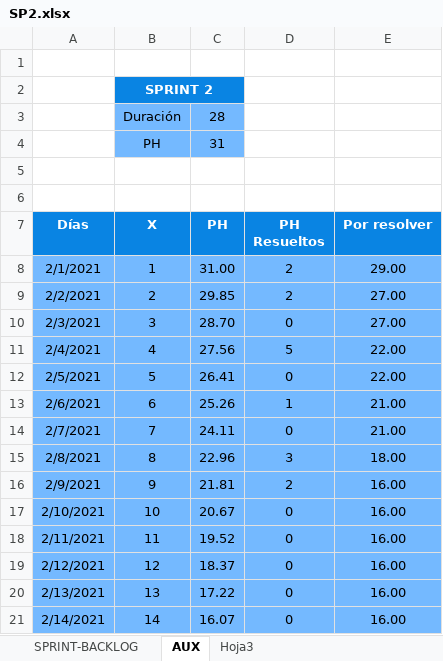
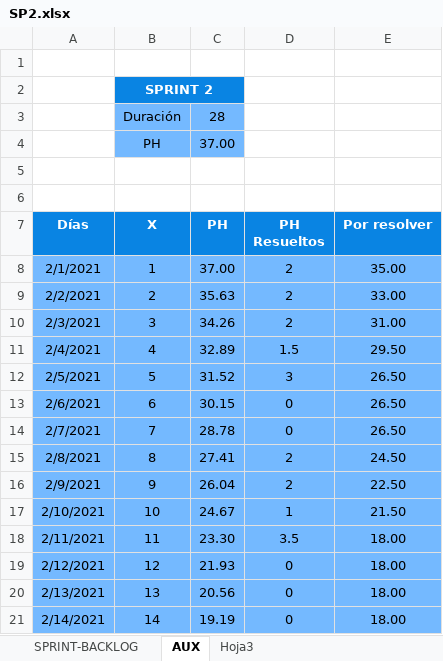
Before and after one commit to alefuegom/TFG_app, an Excel workbook: documentación/Product Backlog/SP2.xlsx, sheet AUX, drawn as a sheet; only a part is shown; values as stored, in another font and other column widths than the file's, no borders; the diff covers the shown part only; the diff names each change by its address in the sheet, - before the commit and + after, or states it on an @@ line.

```diff
--- a/documentación/Product Backlog/SP2.xlsx (sheet AUX)
+++ b/documentación/Product Backlog/SP2.xlsx (sheet AUX)
-C4 (PH): 31
+C4 (PH): 37.00
-C8 (PH): 31.00
+C8 (PH): 37.00
-E8 (Por resolver): 29.00
+E8 (Por resolver): 35.00
-C9 (PH): 29.85
+C9 (PH): 35.63
-E9 (Por resolver): 27.00
+E9 (Por resolver): 33.00
-C10 (PH): 28.70
+C10 (PH): 34.26
-D10 (PH Resueltos): 0
+D10 (PH Resueltos): 2
-E10 (Por resolver): 27.00
+E10 (Por resolver): 31.00
-C11 (PH): 27.56
+C11 (PH): 32.89
-D11 (PH Resueltos): 5
+D11 (PH Resueltos): 1.5
-E11 (Por resolver): 22.00
+E11 (Por resolver): 29.50
-C12 (PH): 26.41
+C12 (PH): 31.52
-D12 (PH Resueltos): 0
+D12 (PH Resueltos): 3
-E12 (Por resolver): 22.00
+E12 (Por resolver): 26.50
-C13 (PH): 25.26
+C13 (PH): 30.15
-D13 (PH Resueltos): 1
+D13 (PH Resueltos): 0
-E13:E14 (Por resolver): 21.00
+E13:E14 (Por resolver): 26.50
-C14 (PH): 24.11
+C14 (PH): 28.78
-C15 (PH): 22.96
+C15 (PH): 27.41
-D15 (PH Resueltos): 3
+D15 (PH Resueltos): 2
-E15 (Por resolver): 18.00
+E15 (Por resolver): 24.50
-C16 (PH): 21.81
+C16 (PH): 26.04
-E16 (Por resolver): 16.00
+E16 (Por resolver): 22.50
-C17 (PH): 20.67
+C17 (PH): 24.67
-D17 (PH Resueltos): 0
+D17 (PH Resueltos): 1
-E17 (Por resolver): 16.00
+E17 (Por resolver): 21.50
-C18 (PH): 19.52
+C18 (PH): 23.30
-D18 (PH Resueltos): 0
+D18 (PH Resueltos): 3.5
-E18:E21 (Por resolver): 16.00
+E18:E21 (Por resolver): 18.00
-C19 (PH): 18.37
+C19 (PH): 21.93
-C20 (PH): 17.22
+C20 (PH): 20.56
-C21 (PH): 16.07
+C21 (PH): 19.19
```
Also changed, not shown: 32 edited cells elsewhere in this sheet, sheet SPRINT-BACKLOG, formulas that keep their value, charts or pictures.
